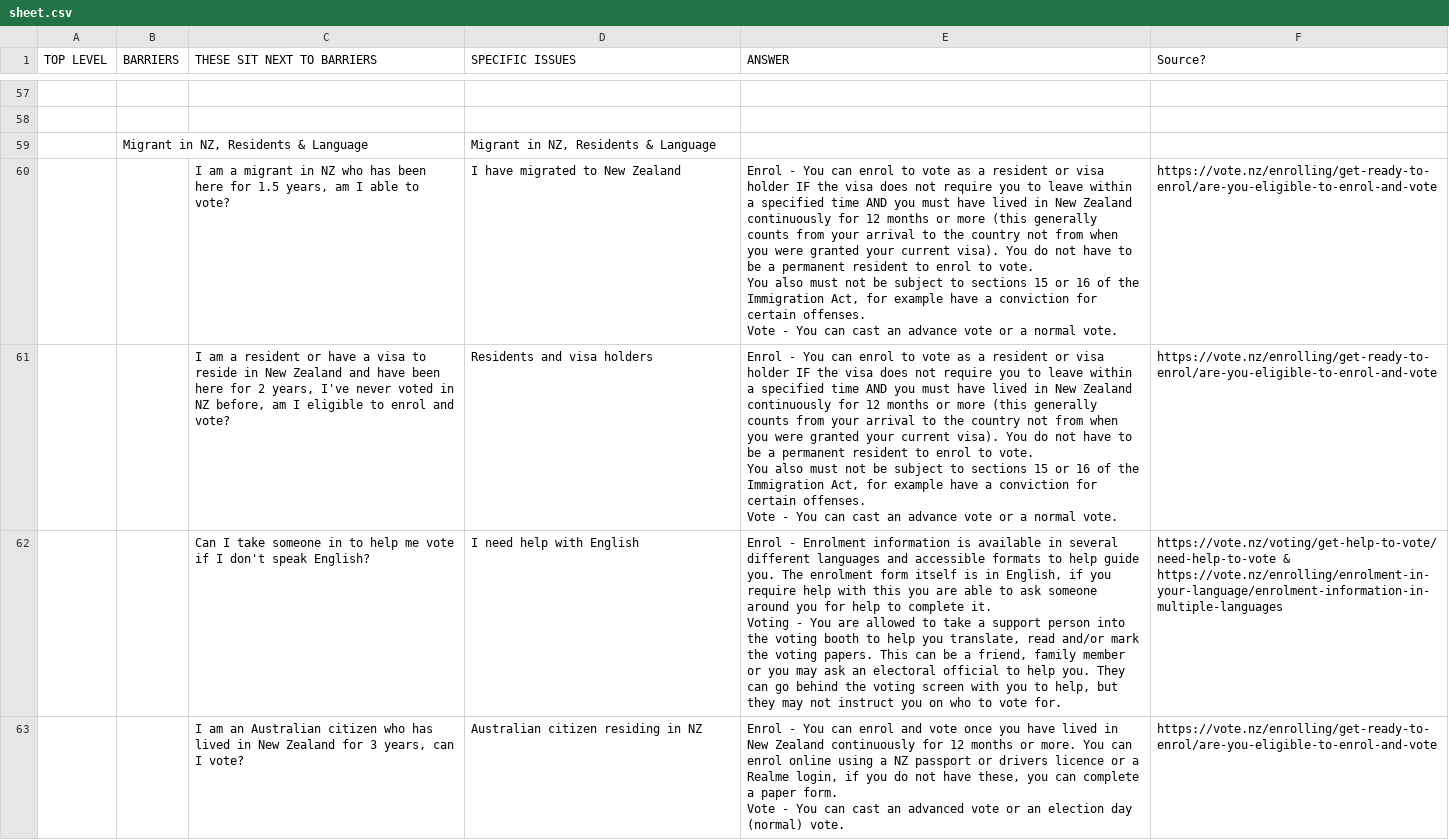
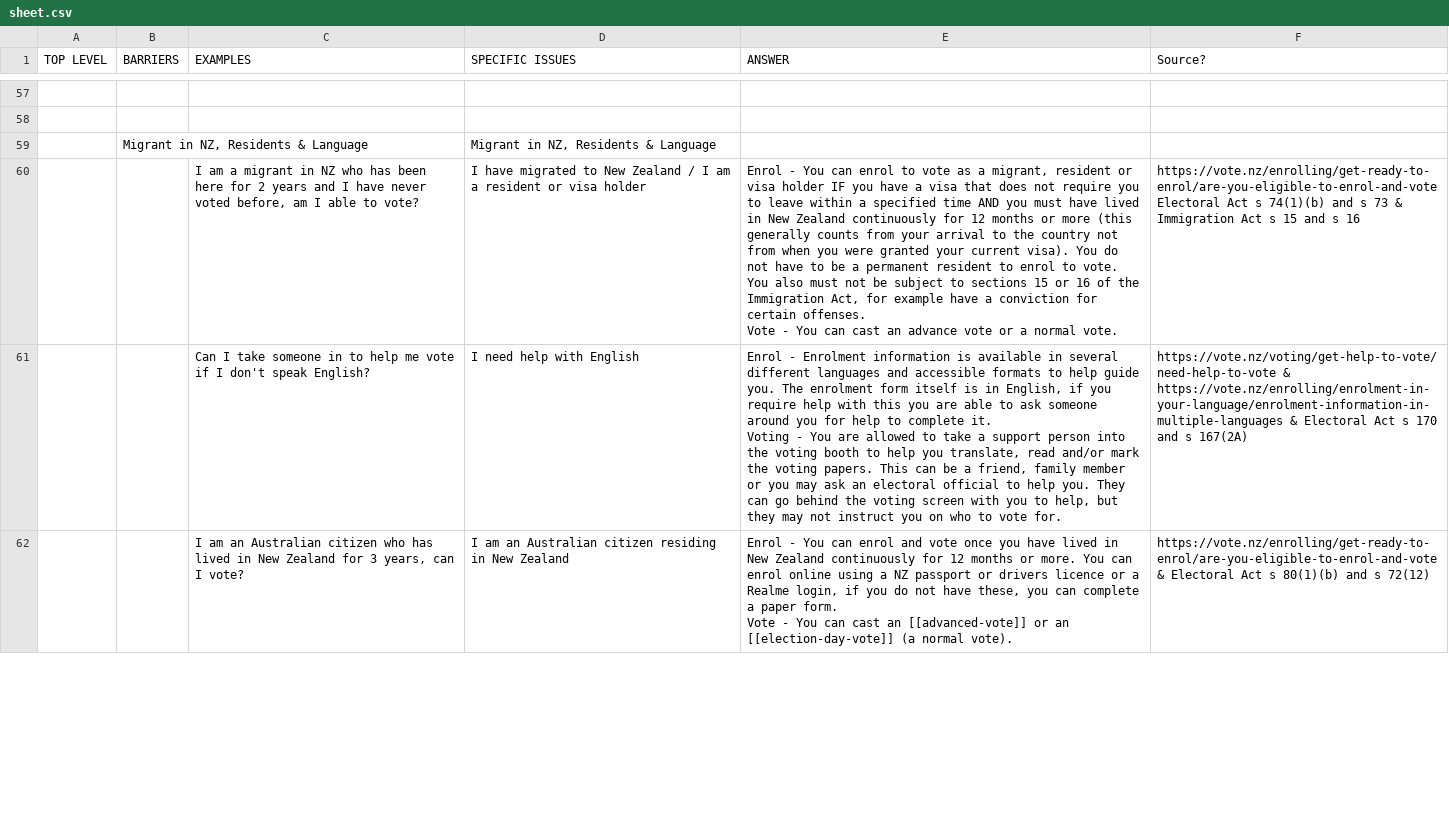
Before and after one commit to inzight-analytics/voting-rights, a CSV file: data/sheet.csv, drawn as a sheet; only a part is shown, gaps mark what is left out; removed rows and columns are numbered as before the commit, all else as after; ↵ is a line break in a cell; the diff covers the shown part only; the diff names each change by its address in the sheet, - before the commit and + after, or states it on an @@ line.

```diff
--- a/data/sheet.csv
+++ b/data/sheet.csv
-C1: THESE SIT NEXT TO BARRIERS
+C1: EXAMPLES
-C60 (EXAMPLES): …here for 1.5 years, am I…
+C60 (EXAMPLES): …here for 2 years and I have never voted before, am I…
-D60 (SPECIFIC ISSUES): …New Zealand
+D60 (SPECIFIC ISSUES): …New Zealand / I am a resident or visa holder
-E60 (ANSWER): …as a resident or visa holder IF the visa does not…
+E60 (ANSWER): …as a migrant, resident or visa holder IF you have a visa that does not…
-F60 (Source?): https://vote.nz/enrolling/get-ready-to-enrol/are-you-eligible-to-enrol-and-vote
+F60 (Source?): https://vote.nz/enrolling/get-ready-to-enrol/are-you-eligible-to-enrol-and-vote Electoral Act s 74(1)(b) and s 73 & Immigration Act s 15 and s 16
-row 61:  |  | I am a resident or have a visa to reside in New Zealand and have been here for 2 years, I've never voted in NZ before, am I eligible to enrol and vote? | Residents and visa holders | Enrol - You can enrol to vote as a resident or visa holder IF the visa does not require you to leave within a specified time AND you must have lived in New Zealand continuously for 12 months or more (this generally counts from your arrival to the country not from when you were granted your current visa). You do not have to be a permanent resident to enrol to vote. ↵ You also must not be subject to sections 15 or 16 of the Immigration Act, for example have a conviction for certain offenses. ↵ Vote - You can cast an advance vote or a normal vote. | https://vote.nz/enrolling/get-ready-to-enrol/are-you-eligible-to-enrol-and-vote
-F61 (Source?): …& https://vote.nz/enrolling/enrolment-in-your-language/enrolment-information-in-multiple-languages
+F61 (Source?): …& https://vote.nz/enrolling/enrolment-in-your-language/enrolment-information-in-multiple-languages & Electoral Act s 170 and s 167(2A)
-D62 (SPECIFIC ISSUES): Australian citizen residing in NZ
+D62 (SPECIFIC ISSUES): I am an Australian citizen residing in New Zealand
-E62 (ANSWER): …cast an advanced vote or an election day (normal) vote.
+E62 (ANSWER): …cast an [[advanced-vote]] or an [[election-day-vote]] (a normal vote).
-F62 (Source?): https://vote.nz/enrolling/get-ready-to-enrol/are-you-eligible-to-enrol-and-vote
+F62 (Source?): https://vote.nz/enrolling/get-ready-to-enrol/are-you-eligible-to-enrol-and-vote & Electoral Act s 80(1)(b) and s 72(12)
```
Also changed, not shown: 1 added row and 72 edited cells elsewhere in this file, data/dictionary.csv, 14 other files.
